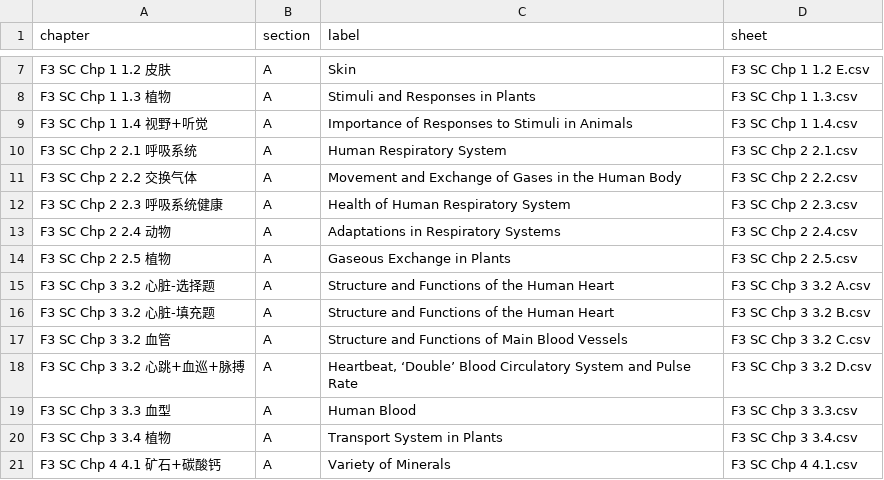
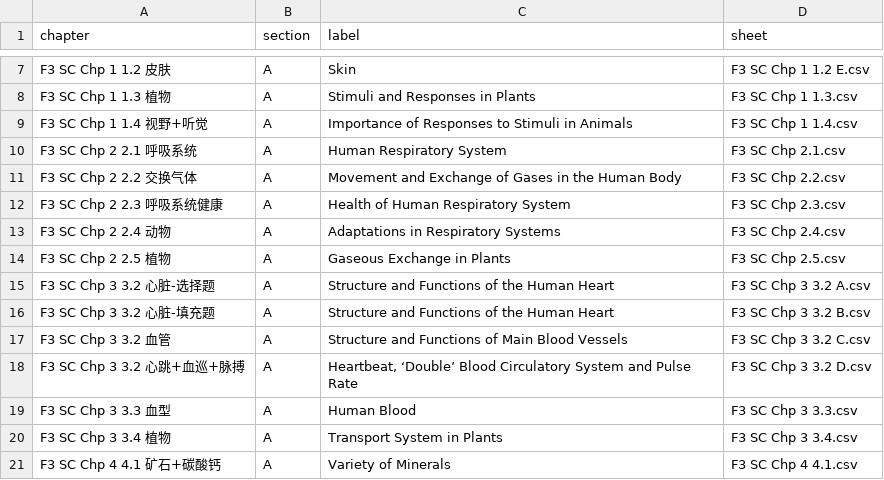
Before and after one commit to nobody0619/F3-SC, a CSV file: Chapters.csv, drawn as a sheet; only a part is shown, gaps mark what is left out.

Commit message:
Add files via upload

```diff
--- a/Chapters.csv
+++ b/Chapters.csv
@@ -9,7 +9,7 @@ F3 SC Chp 1 1.3 植物,A,Stimuli and Responses in Plants,F3 SC Chp 1 1.3.csv
 F3 SC Chp 1 1.4 视野+听觉,A,Importance of Responses to Stimuli in Animals,F3 SC Chp 1 1.4.csv
-F3 SC Chp 2 2.1 呼吸系统,A,Human Respiratory System,F3 SC Chp 2 2.1.csv
-F3 SC Chp 2 2.2 交换气体,A,Movement and Exchange of Gases in the Human Body,F3 SC Chp 2 2.2.csv
-F3 SC Chp 2 2.3 呼吸系统健康,A,Health of Human Respiratory System,F3 SC Chp 2 2.3.csv
-F3 SC Chp 2 2.4 动物,A,Adaptations in Respiratory Systems,F3 SC Chp 2 2.4.csv
-F3 SC Chp 2 2.5 植物,A,Gaseous Exchange in Plants,F3 SC Chp 2 2.5.csv
+F3 SC Chp 2 2.1 呼吸系统,A,Human Respiratory System,F3 SC Chp 2.1.csv
+F3 SC Chp 2 2.2 交换气体,A,Movement and Exchange of Gases in the Human Body,F3 SC Chp 2.2.csv
+F3 SC Chp 2 2.3 呼吸系统健康,A,Health of Human Respiratory System,F3 SC Chp 2.3.csv
+F3 SC Chp 2 2.4 动物,A,Adaptations in Respiratory Systems,F3 SC Chp 2.4.csv
+F3 SC Chp 2 2.5 植物,A,Gaseous Exchange in Plants,F3 SC Chp 2.5.csv
 F3 SC Chp 3 3.2 心脏-选择题,A,Structure and Functions of the Human Heart,F3 SC Chp 3 3.2 A.csv
```
